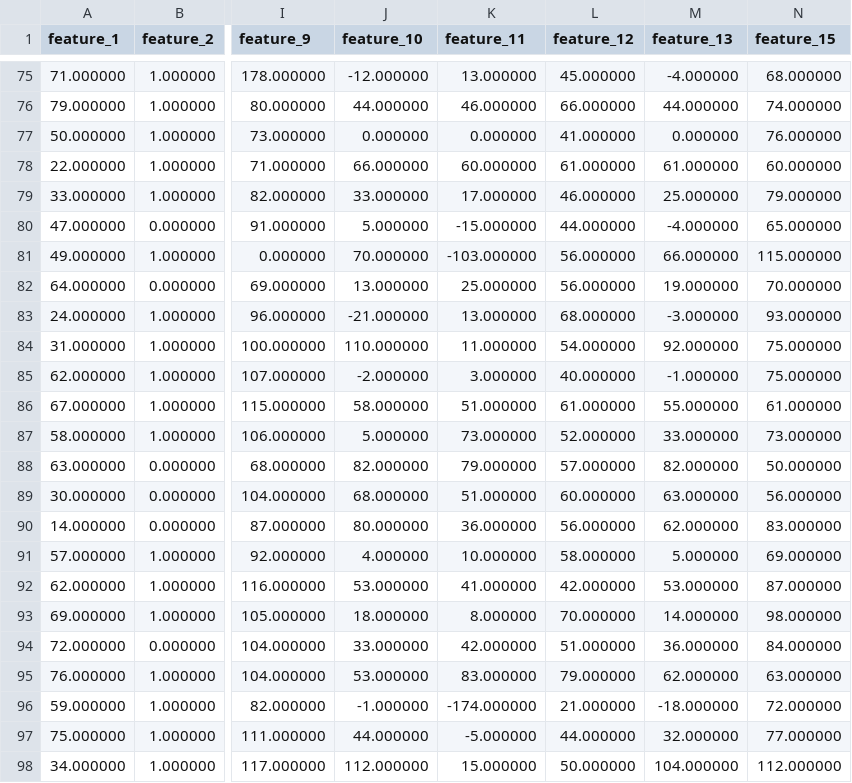
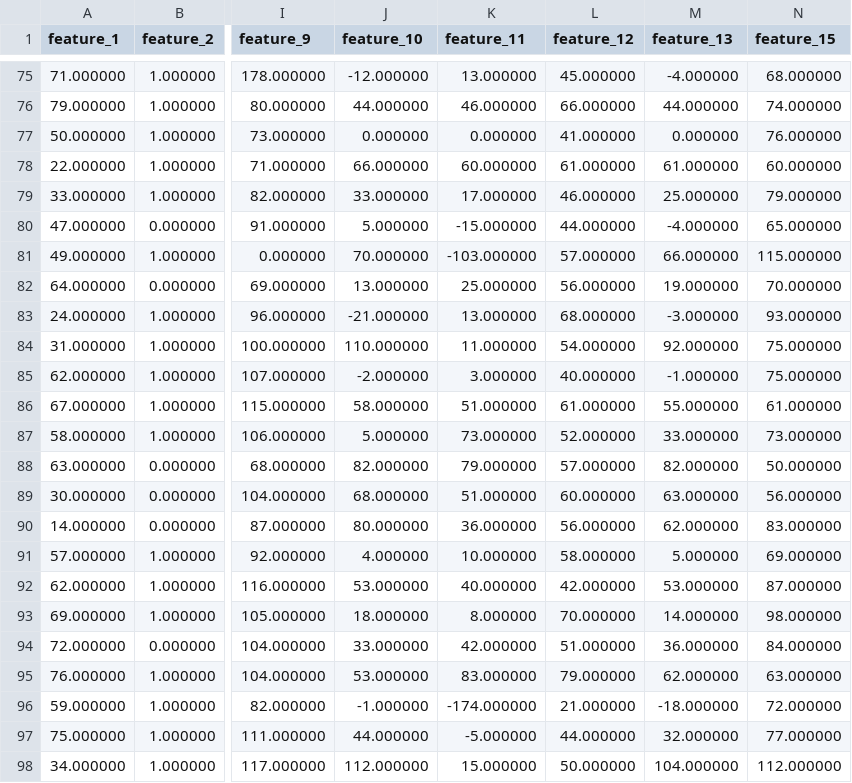
Before and after one commit to janohhank/MORSE, a CSV file: arrhythmia/arrhythmia_preprocessed_test_data.csv, drawn as a sheet; only a part is shown, gaps mark what is left out; the diff covers the shown part only; the diff names each change by its address in the sheet, - before the commit and + after, or states it on an @@ line.

```diff
--- a/arrhythmia/arrhythmia_preprocessed_test_data.csv
+++ b/arrhythmia/arrhythmia_preprocessed_test_data.csv
-L81 (feature_12): 56.000000
+L81 (feature_12): 57.000000
-K92 (feature_11): 41.000000
+K92 (feature_11): 40.000000
```
Also changed, not shown: 6 edited cells elsewhere in this file, arrhythmia/arrhythmia_preprocessed_train_data.csv, 3 other files.
